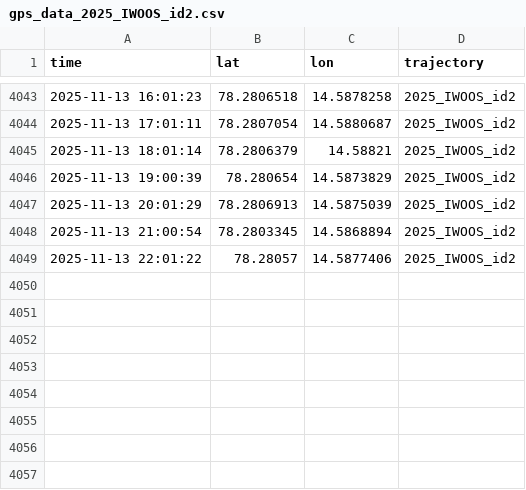
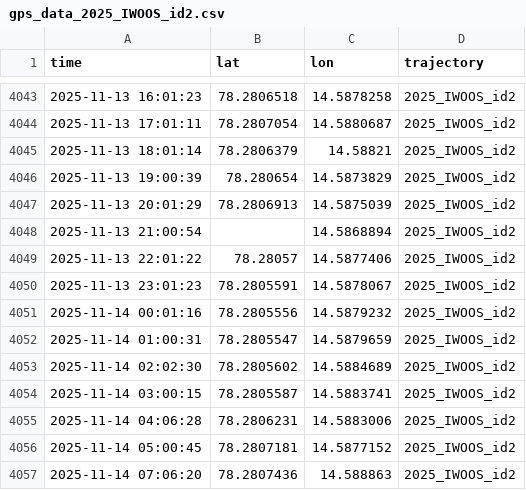
Before and after one commit to jerabaul29/2025_IWOOS_id2_data, a CSV file: gps_data_2025_IWOOS_id2.csv, drawn as a sheet; only a part is shown, gaps mark what is left out.

Commit message:
Push data

```diff
--- a/gps_data_2025_IWOOS_id2.csv
+++ b/gps_data_2025_IWOOS_id2.csv
@@ -4047,3 +4047,11 @@ time,lat,lon,trajectory
 2025-11-13 20:01:29,78.2806913,14.5875039,2025_IWOOS_id2
-2025-11-13 21:00:54,78.2803345,14.5868894,2025_IWOOS_id2
+2025-11-13 21:00:54,,14.5868894,2025_IWOOS_id2
 2025-11-13 22:01:22,78.28057,14.5877406,2025_IWOOS_id2
+2025-11-13 23:01:23,78.2805591,14.5878067,2025_IWOOS_id2
+2025-11-14 00:01:16,78.2805556,14.5879232,2025_IWOOS_id2
+2025-11-14 01:00:31,78.2805547,14.5879659,2025_IWOOS_id2
+2025-11-14 02:02:30,78.2805602,14.5884689,2025_IWOOS_id2
+2025-11-14 03:00:15,78.2805587,14.5883741,2025_IWOOS_id2
+2025-11-14 04:06:28,78.2806231,14.5883006,2025_IWOOS_id2
+2025-11-14 05:00:45,78.2807181,14.5877152,2025_IWOOS_id2
+2025-11-14 07:06:20,78.2807436,14.588863,2025_IWOOS_id2
```
Also changed, not shown: wavestat_data_2025_IWOOS_id2.csv, 2 other files.
